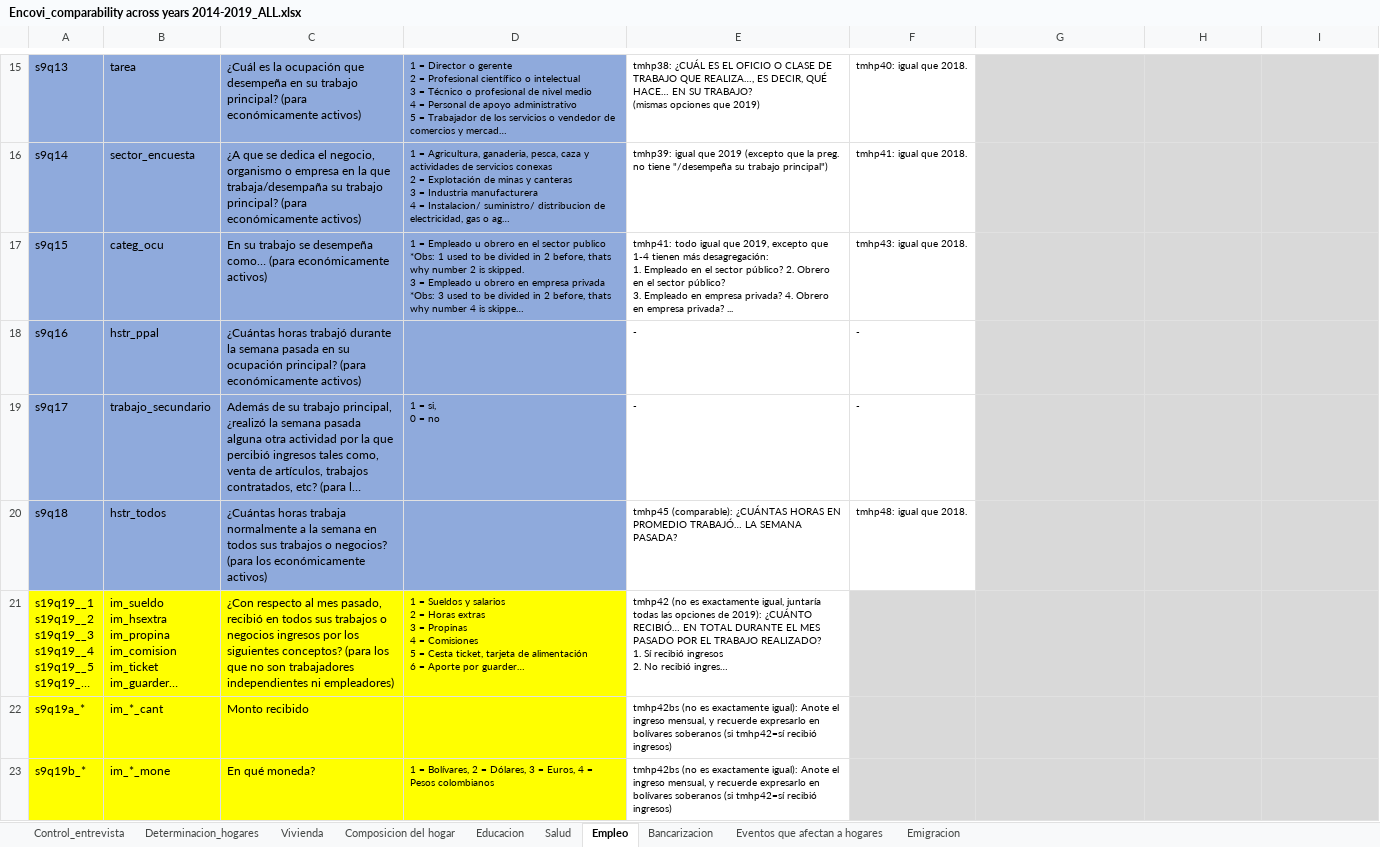
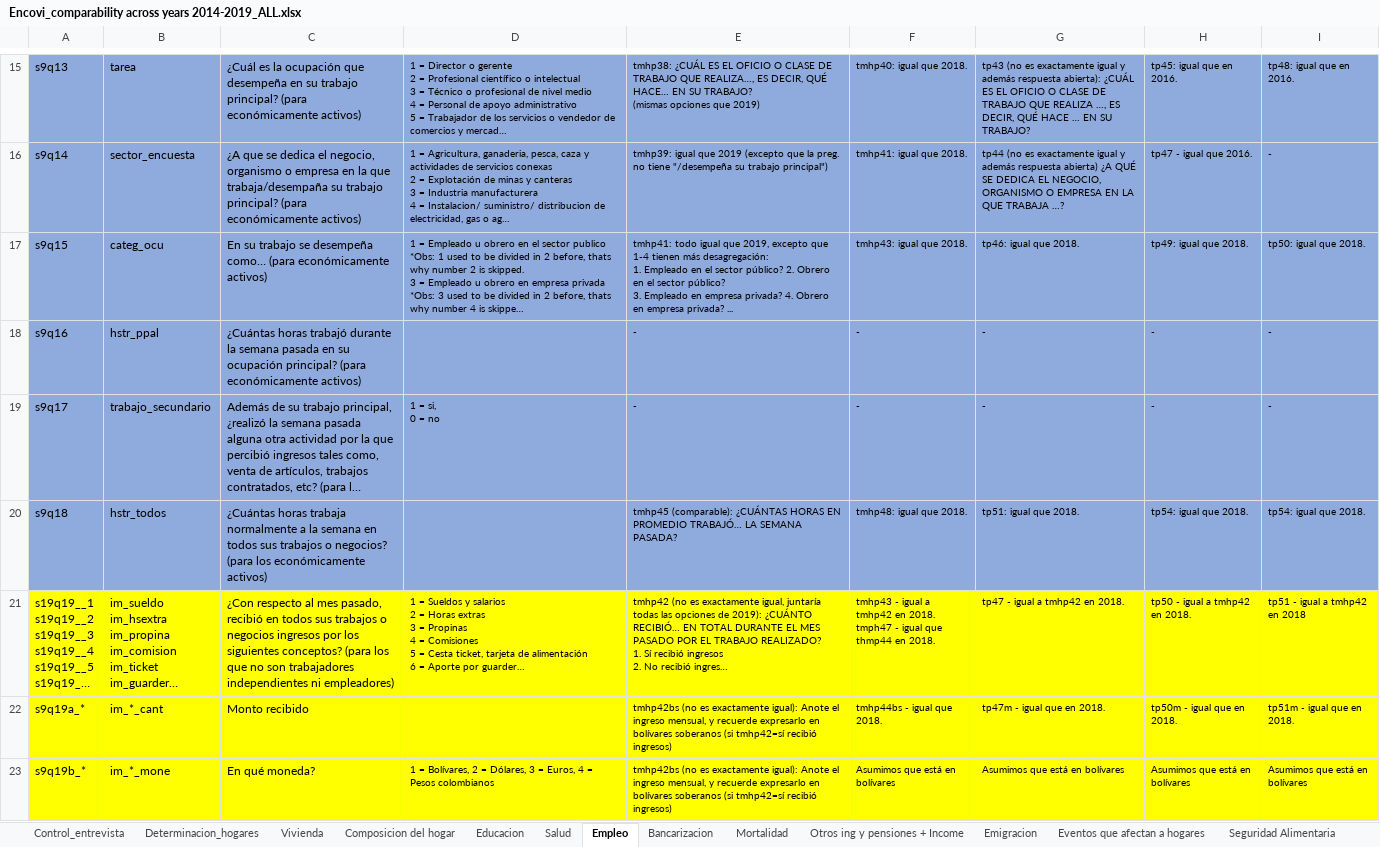
Before and after one commit to gdcaruso/VEN, an Excel workbook: data_management/management/2. harmonization/ENCOVI harmonization/Encovi_comparability across years 2014-2019_ALL.xlsx, sheet Empleo, drawn as a sheet; only a part is shown, gaps mark what is left out; long unchanged cells end in …; values as stored, in another font and other column widths than the file's, no borders; ↵ is a line break in a cell; the diff covers the shown part only; the diff names each change by its address in the sheet, - before the commit and + after, or states it on an @@ line.

```diff
--- a/data_management/management/2. harmonization/ENCOVI harmonization/Encovi_comparability across years 2014-2019_ALL.xlsx (sheet Empleo)
+++ b/data_management/management/2. harmonization/ENCOVI harmonization/Encovi_comparability across years 2014-2019_ALL.xlsx (sheet Empleo)
+sheet tab: Mortalidad
+sheet tab: Otros ing y pensiones + Income
+sheet tab: Seguridad Alimentaria
@@ sheet tab order changed: Control_entrevista | Determinacion_hogares | Vivienda | Composicion del hogar | Educacion | Salud | Empleo | Bancarizacion | Mortalidad | Otros ing y pensiones + Income | Emigracion | Eventos que afectan a hogares | Seguridad Alimentaria @@
-E15:F20 fill: none
+E15:F20 fill: #8FAADC
-G15: (empty)
+G15: tp43 (no es exactamente igual y además respuesta abierta): ¿CUÁL ES EL OFICIO O CLASE DE TRABAJO QUE REALIZA …, ES DECIR, QUÉ HACE … EN SU TRABAJO?
-G15:I20 fill: #D9D9D9
+G15:I20 fill: #8FAADC
-H15: (empty)
+H15: tp45: igual que en 2016.
-I15: (empty)
+I15: tp48: igual que en 2016.
-G16: (empty)
+G16: tp44 (no es exactamente igual y además respuesta abierta) ¿A QUÉ SE DEDICA EL NEGOCIO, ORGANISMO O EMPRESA EN LA QUE TRABAJA …?
-H16: (empty)
+H16: tp47 - igual que 2016.
-I16: (empty)
+I16: -
-G17: (empty)
+G17: tp46: igual que 2018.
-H17: (empty)
+H17: tp49: igual que 2018.
-I17: (empty)
+I17: tp50: igual que 2018.
-G18:G19: (empty)
+G18:G19: -
-H18:H19: (empty)
+H18:H19: -
-I18:I19: (empty)
+I18:I19: -
-G20: (empty)
+G20: tp51: igual que 2018.
-H20: (empty)
+H20: tp54: igual que 2018.
-I20: (empty)
+I20: tp54: igual que 2018.
-E21:E23 fill: none
+E21:E23 fill: #FFFF00
-F21: (empty)
+F21: tmhp43 - igual a tmhp42 en 2018. ↵ tmph47 - igual que thmp44 en 2018.
-F21:I23 fill: #D9D9D9
+F21:I23 fill: #FFFF00
-G21: (empty)
+G21: tp47 - igual a tmhp42 en 2018.
-H21: (empty)
+H21: tp50 - igual a tmhp42 en 2018.
-I21: (empty)
+I21: tp51 - igual a tmhp42 en 2018
-F22: (empty)
+F22: tmhp44bs - igual que 2018.
-G22: (empty)
+G22: tp47m - igual que en 2018.
-H22: (empty)
+H22: tp50m - igual que en 2018.
-I22: (empty)
+I22: tp51m - igual que en 2018.
-F23: (empty)
+F23: Asumimos que está en bolívares
-G23: (empty)
+G23: Asumimos que está en bolívares
-H23: (empty)
+H23: Asumimos que está en bolívares
-I23: (empty)
+I23: Asumimos que está en bolívares
```
Also changed, not shown: 161 edited cells, cell formats and merged cells elsewhere in this sheet, sheet Eventos que afectan a hogares, sheet Determinacion_hogares, sheet Bancarizacion, sheet Emigracion, sheet Control_entrevista, sheet Educacion, 3 more sheets, other sheet tabs, 8 other files.
